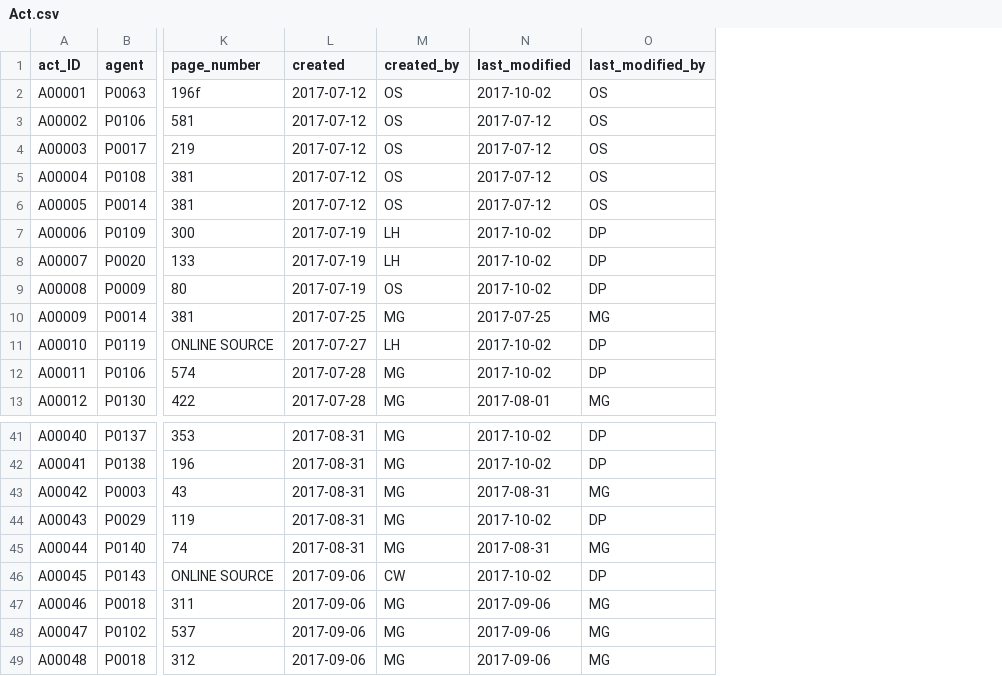
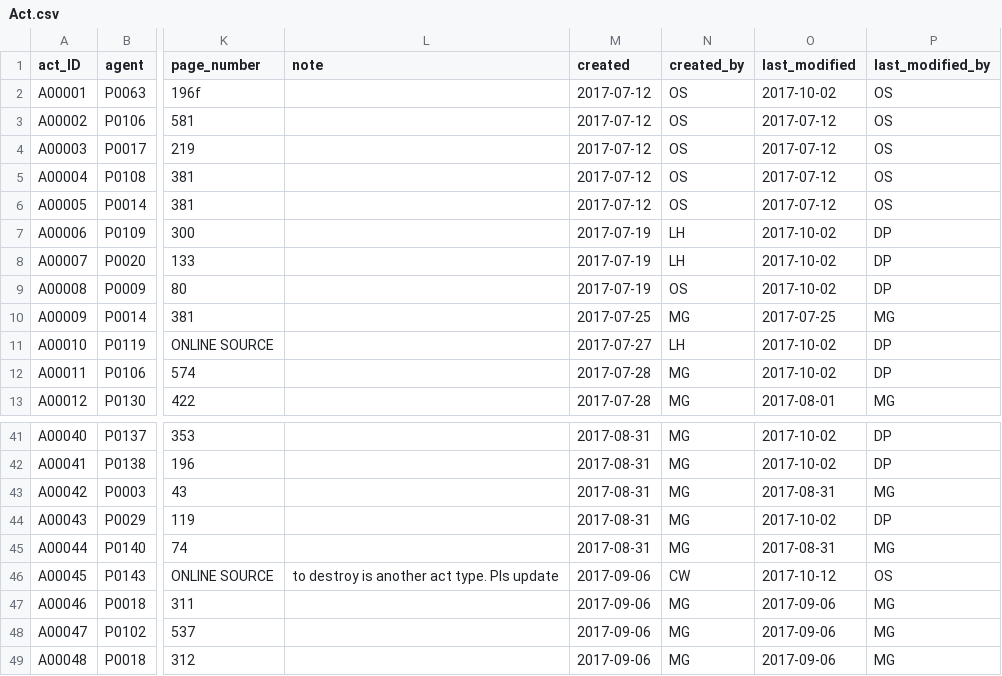
Before and after one commit to duncdrum/mini-reading, a CSV file: Act.csv, drawn as a sheet; only a part is shown, gaps mark what is left out; addresses are those after the commit; the diff names each change by its address in the sheet, - before the commit and + after, or states it on an @@ line.

```diff
--- a/Act.csv
+++ b/Act.csv
+column L (note), row 46: to destroy is another act type. Pls update
-O46 (last_modified): 2017-10-02
+O46 (last_modified): 2017-10-12
-P46 (last_modified_by): DP
+P46 (last_modified_by): OS
```
Also changed, not shown: Person.csv, Text.csv, 1 other file.
